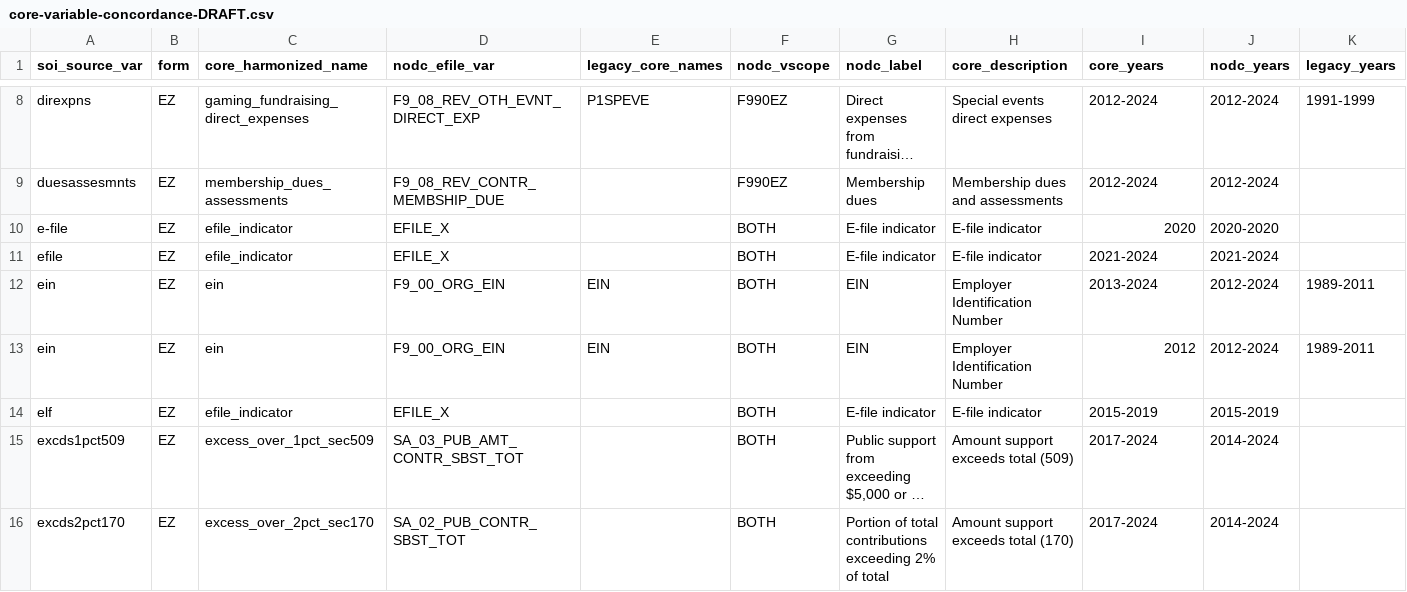
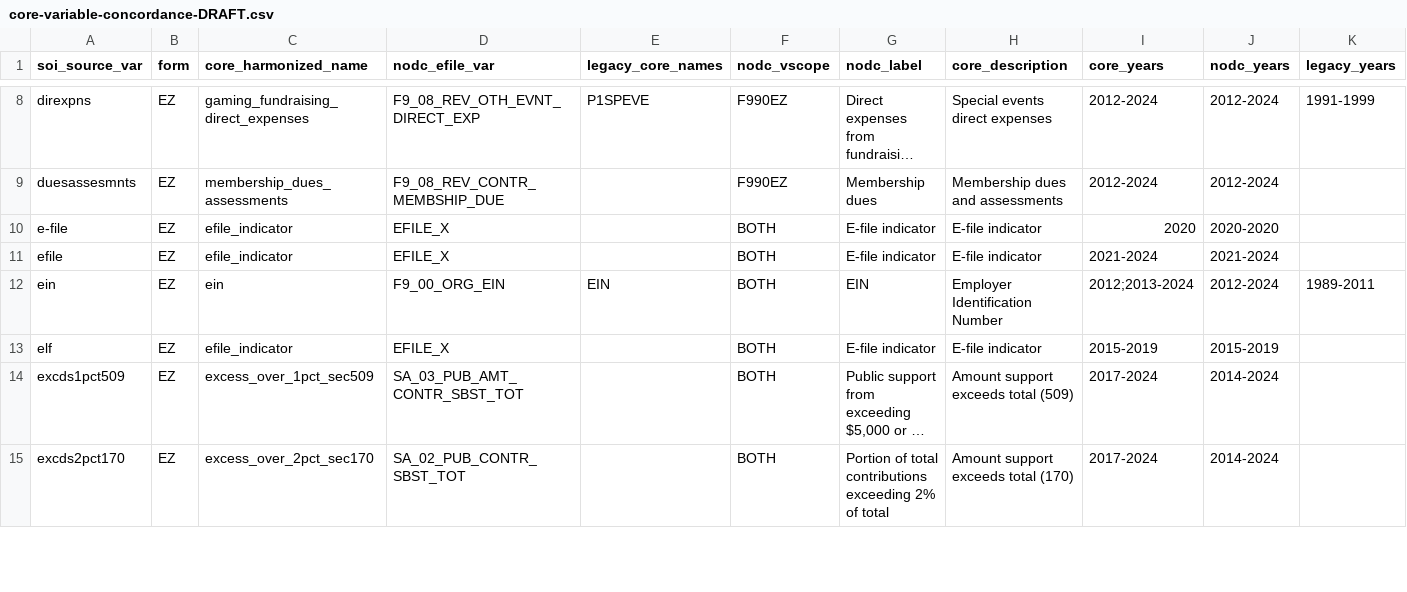
Before and after one commit to UrbanInstitute/nccs-contracts, a CSV file: notes/adr-0046-concordance-draft/core-variable-concordance-DRAFT.csv, drawn as a sheet; only a part is shown, gaps mark what is left out; long unchanged cells end in ….

```diff
--- a/notes/adr-0046-concordance-draft/core-variable-concordance-DRAFT.csv
+++ b/notes/adr-0046-concordance-draft/core-variable-concordance-DRAFT.csv
@@ -11,4 +11,3 @@ e-file,EZ,efile_indicator,EFILE_X,,BOTH,E-file indicator,E-file indicator,2020,2
 efile,EZ,efile_indicator,EFILE_X,,BOTH,E-file indicator,E-file indicator,2021-2024,2021-2024,
-ein,EZ,ein,F9_00_ORG_EIN,EIN,BOTH,EIN,Employer Identification Number,2013-2024,2012-2024,1989-2011
-ein,EZ,ein,F9_00_ORG_EIN,EIN,BOTH,EIN,Employer Identification Number,2012,2012-2024,1989-2011
+ein,EZ,ein,F9_00_ORG_EIN,EIN,BOTH,EIN,Employer Identification Number,2012;2013-2024,2012-2024,1989-2011
 elf,EZ,efile_indicator,EFILE_X,,BOTH,E-file indicator,E-file indicator,2015-2019,2015-2019,
```
Also changed, not shown: 5 other files.
